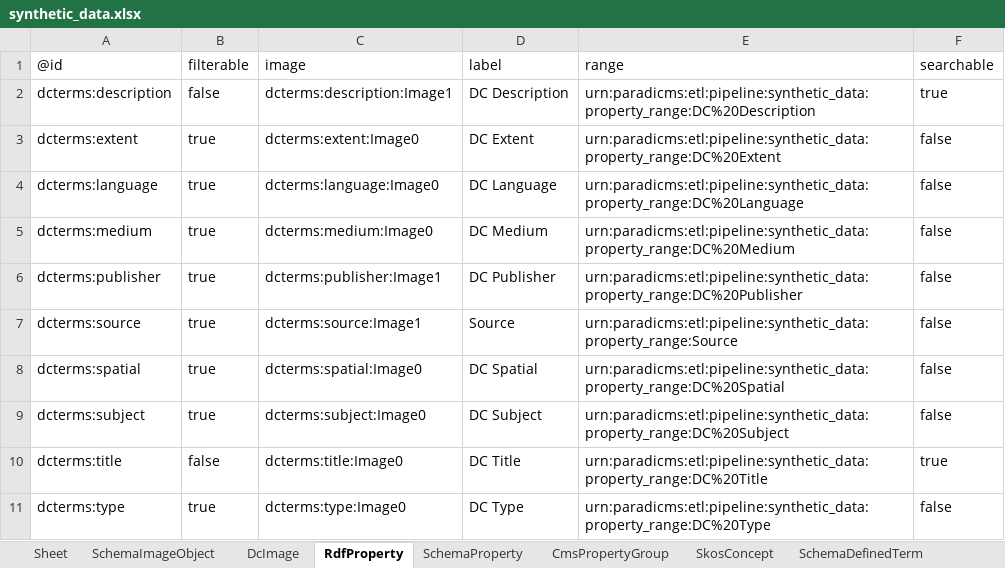
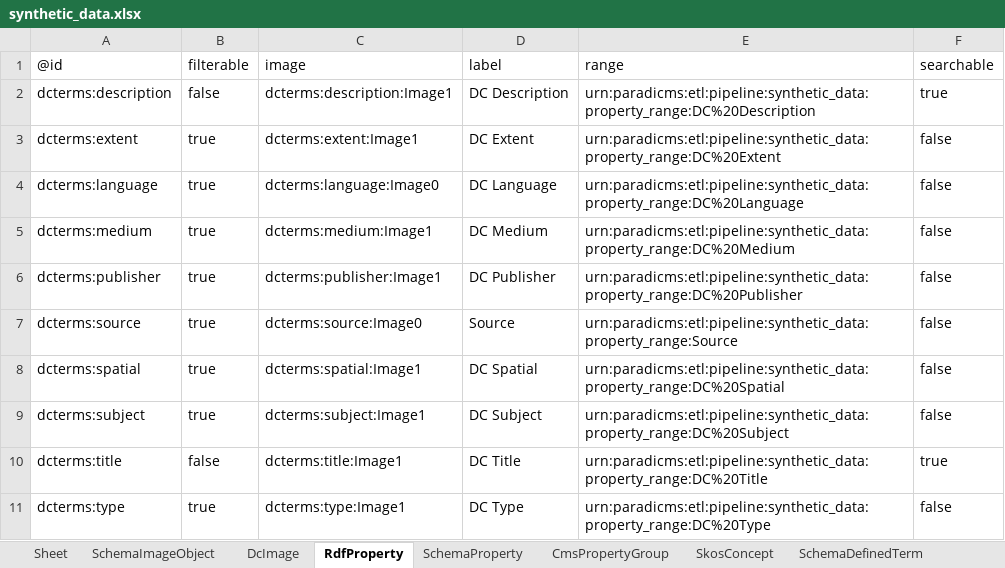
Before and after one commit to paradicms/paradicms, an Excel workbook: data/synthetic/synthetic_data.xlsx, sheet RdfProperty, drawn as a sheet; values as stored, in another font and other column widths than the file's, no borders; the diff names each change by its address in the sheet, - before the commit and + after, or states it on an @@ line.

```diff
--- a/data/synthetic/synthetic_data.xlsx (sheet RdfProperty)
+++ b/data/synthetic/synthetic_data.xlsx (sheet RdfProperty)
-C3 (image): dcterms:extent:Image0
+C3 (image): dcterms:extent:Image1
-C5 (image): dcterms:medium:Image0
+C5 (image): dcterms:medium:Image1
-C7 (image): dcterms:source:Image1
+C7 (image): dcterms:source:Image0
-C8 (image): dcterms:spatial:Image0
+C8 (image): dcterms:spatial:Image1
-C9 (image): dcterms:subject:Image0
+C9 (image): dcterms:subject:Image1
-C10 (image): dcterms:title:Image0
+C10 (image): dcterms:title:Image1
-C11 (image): dcterms:type:Image0
+C11 (image): dcterms:type:Image1
```
Also changed, not shown: sheet SkosConcept, sheet RightsStatementsDotOrgRightsStatement, sheet SchemaDefinedTerm, sheet SchemaExhibitionEvent, sheet FoafPerson, sheet SchemaPerson, 6 more sheets, 3 other files.
